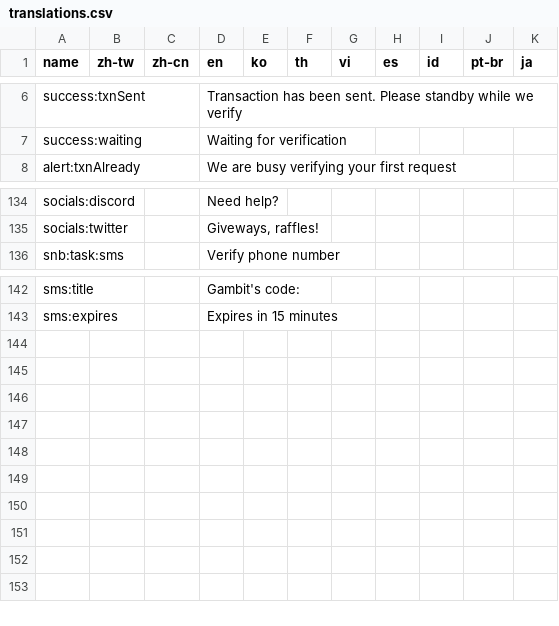
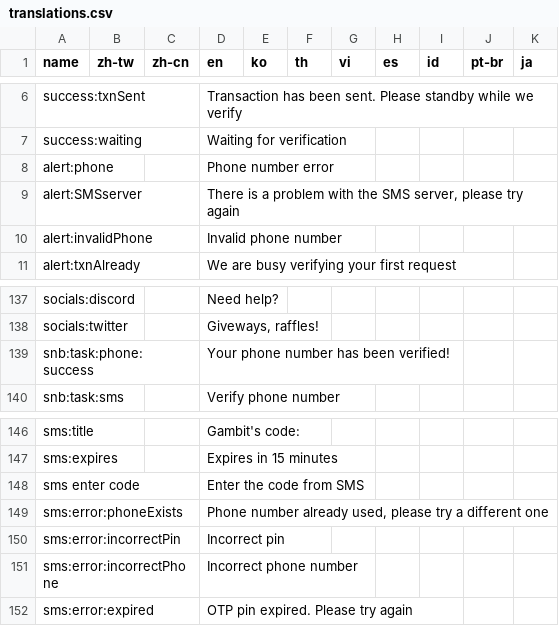
Before and after one commit to yaozakai/gambits, a CSV file: static/csv/translations.csv, drawn as a sheet; only a part is shown, gaps mark what is left out; the diff names each change by its address in the sheet, - before the commit and + after, or states it on an @@ line.

```diff
--- a/static/csv/translations.csv
+++ b/static/csv/translations.csv
+row 8: alert:phone |  |  | Phone number error
+row 9: alert:SMSserver |  |  | There is a problem with the SMS server, please try again
+row 10: alert:invalidPhone |  |  | Invalid phone number
+row 139: snb:task:phone:success |  |  | Your phone number has been verified!
+row 148: sms enter code |  |  | Enter the code from SMS
+row 149: sms:error:phoneExists |  |  | Phone number already used, please try a different one
+row 150: sms:error:incorrectPin |  |  | Incorrect pin
+row 151: sms:error:incorrectPhone |  |  | Incorrect phone number
+row 152: sms:error:expired |  |  | OTP pin expired. Please try again
```
Also changed, not shown: 11 other files.
